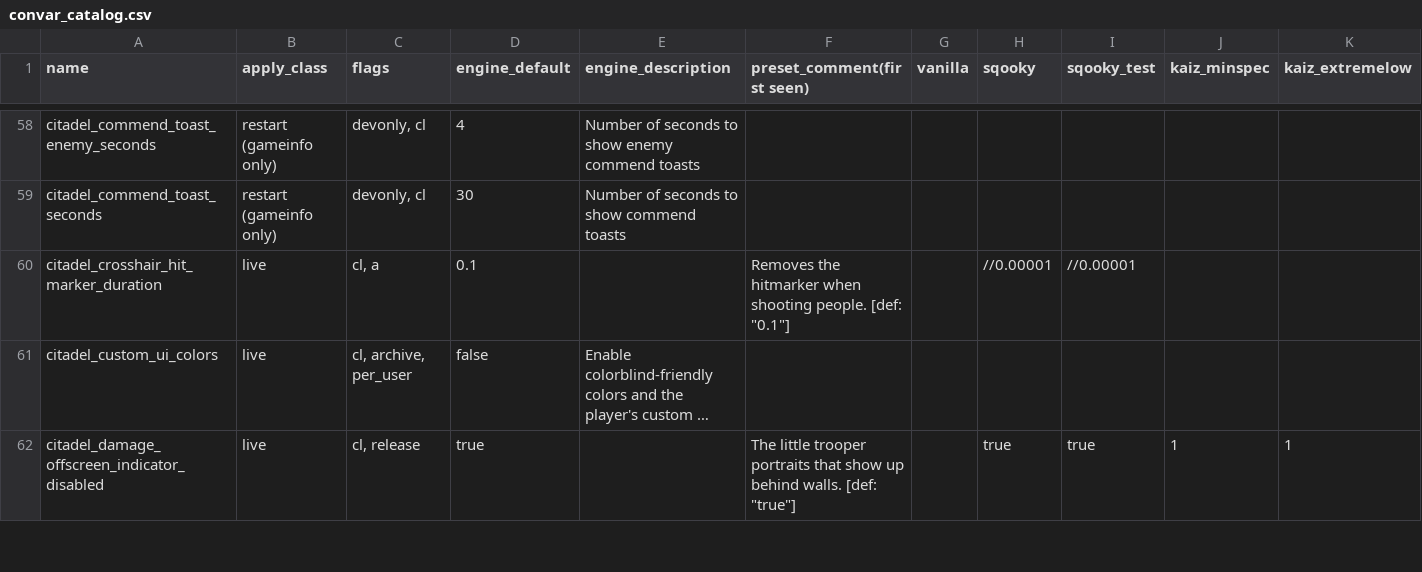
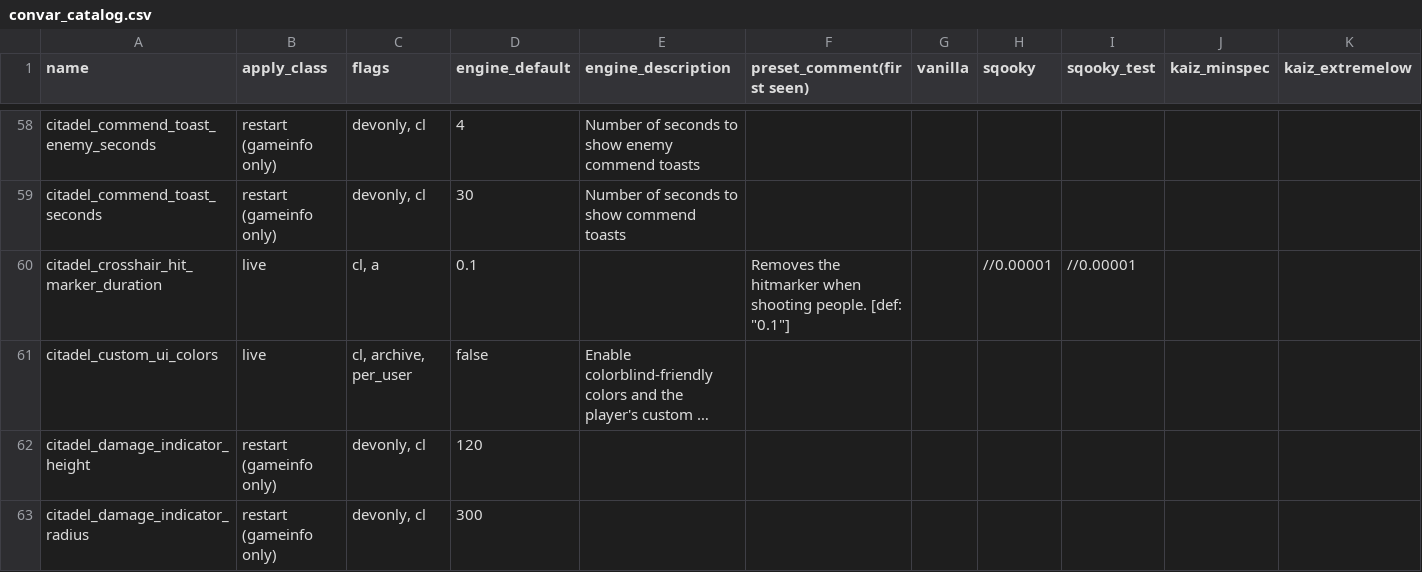
Before and after one commit to simulieren/deadtune, a CSV file: research/data/convar_catalog.csv, drawn as a sheet; only a part is shown, gaps mark what is left out; the shorter side is filled out with more unchanged rows; long unchanged cells end in …; rows hold the shown columns only; the diff covers the shown part only; the diff names each change by its address in the sheet, - before the commit and + after, or states it on an @@ line.

```diff
--- a/research/data/convar_catalog.csv
+++ b/research/data/convar_catalog.csv
+row 62: citadel_damage_indicator_height | restart (gameinfo only) | devonly, cl | 120
+row 63: citadel_damage_indicator_radius | restart (gameinfo only) | devonly, cl | 300
```
Also changed, not shown: 5 added rows elsewhere in this file, 4 other files.
